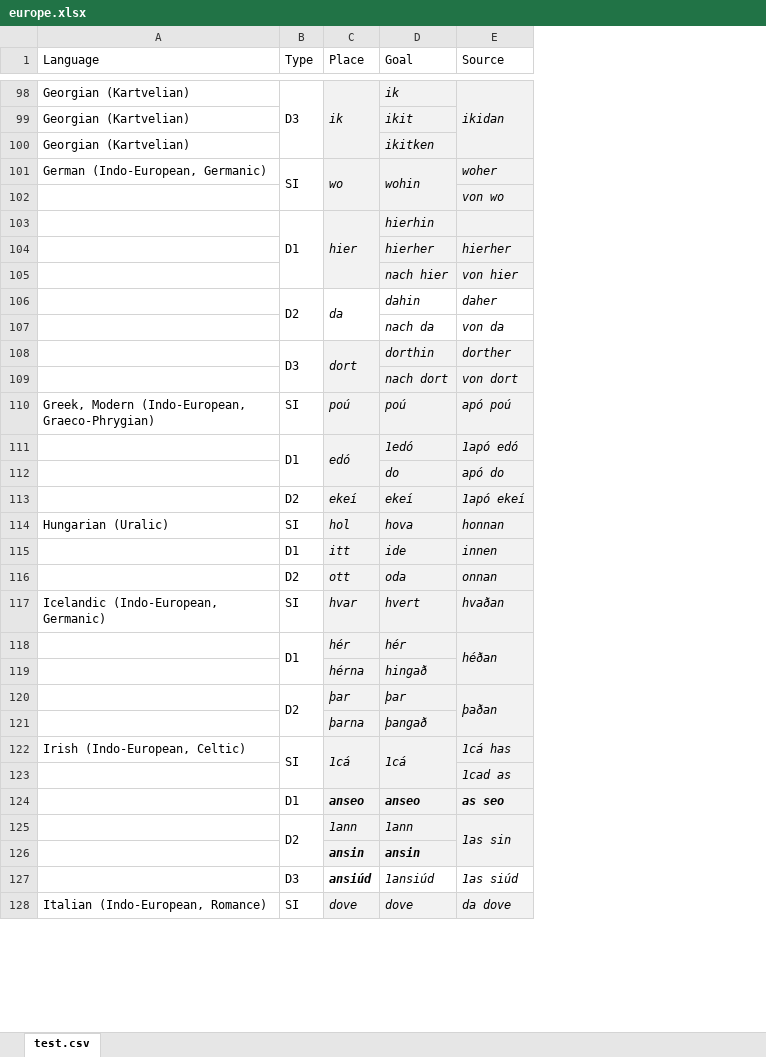
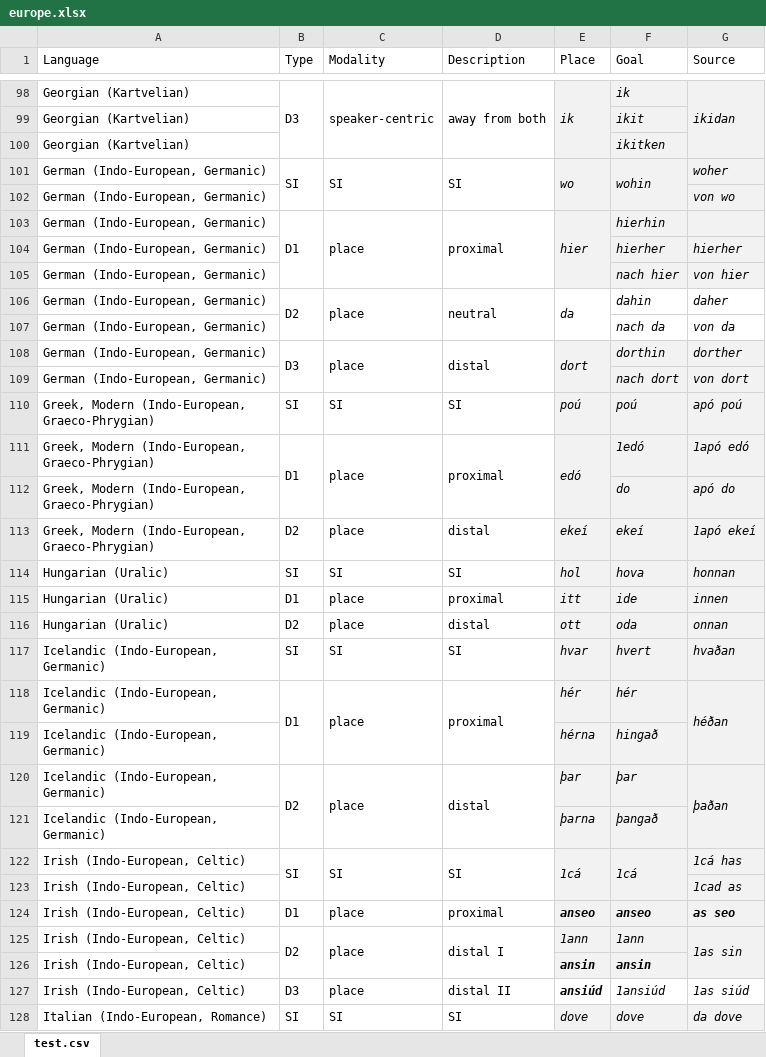
Before and after one commit to mahowak/deictic_adverbs, an Excel workbook: readable_data_tables/europe.xlsx, sheet test.csv, drawn as a sheet; only a part is shown, gaps mark what is left out; values as stored, in another font and other column widths than the file's, no borders; the diff covers the shown part only; the diff names each change by its address in the sheet, - before the commit and + after, or states it on an @@ line.

Commit message:
Add files via upload

```diff
--- a/readable_data_tables/europe.xlsx (sheet test.csv)
+++ b/readable_data_tables/europe.xlsx (sheet test.csv)
+column C (Modality), rows 98-128: speaker-centric |  |  | SI |  | place |  |  | place |  | place |  | SI | place |  | place | SI | place | place | SI | place |  | place |  | SI |  | place | place |  | place | SI
+column D (Description), rows 98-128: away from both |  |  | SI |  | proximal |  |  | neutral |  | distal |  | SI | proximal |  | distal | SI | proximal | distal | SI | proximal |  | distal |  | SI |  | proximal | distal I |  | distal II | SI
-A102:A109 (Language): (empty)
+A102:A109 (Language): German (Indo-European, Germanic)
-A111:A113 (Language): (empty)
+A111:A113 (Language): Greek, Modern (Indo-European, Graeco-Phrygian)
-A115:A116 (Language): (empty)
+A115:A116 (Language): Hungarian (Uralic)
-A118:A121 (Language): (empty)
+A118:A121 (Language): Icelandic (Indo-European, Germanic)
-A123:A127 (Language): (empty)
+A123:A127 (Language): Irish (Indo-European, Celtic)
```
Also changed, not shown: 206 edited cells elsewhere in this sheet.
